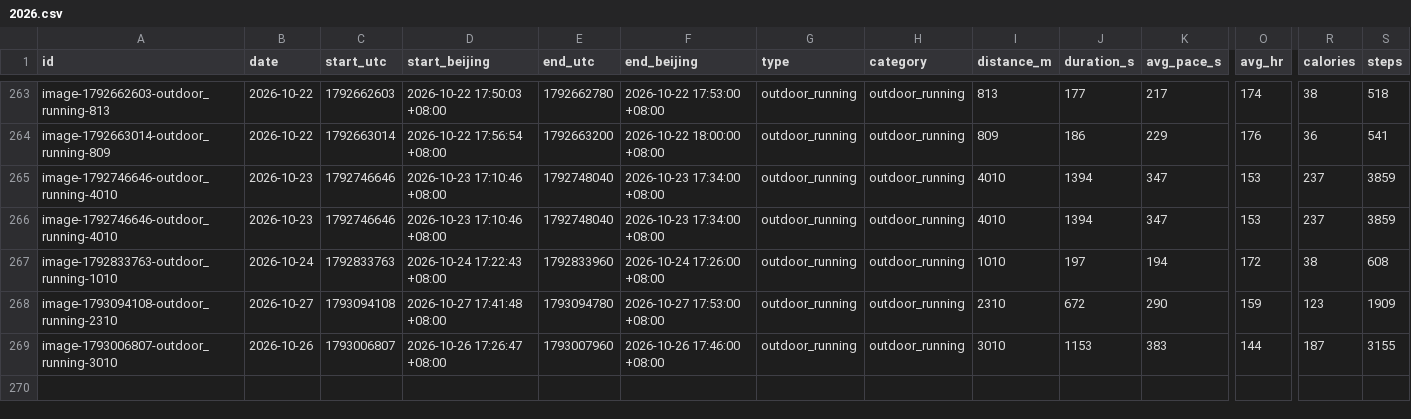
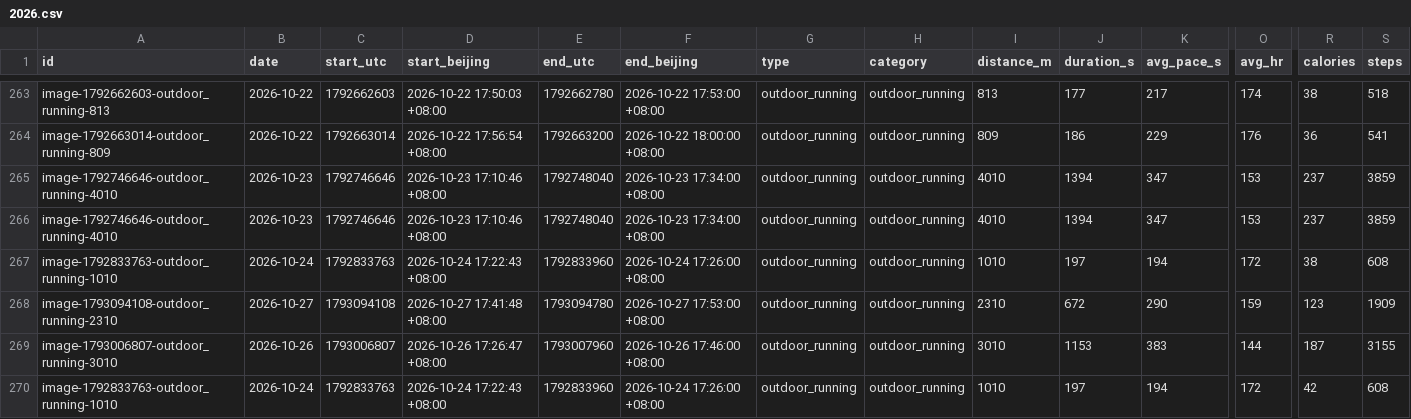
Before and after one commit to 2061969365/sport-db, a CSV file: data/workouts/2026.csv, drawn as a sheet; only a part is shown, gaps mark what is left out; rows hold the shown columns only; the diff names each change by its address in the sheet, - before the commit and + after, or states it on an @@ line.

Commit message:
bot: append image-1792833763-outdoor_running-1010 via auto:vision-retry

```diff
--- a/data/workouts/2026.csv
+++ b/data/workouts/2026.csv
+row 270: image-1792833763-outdoor_running-1010 | 2026-10-24 | 1792833763 | 2026-10-24 17:22:43 +08:00 | 1792833960 | 2026-10-24 17:26:00 +08:00 | outdoor_running | outdoor_running | 1010 | 197 | 194 | 172 | 42 | 608
```
